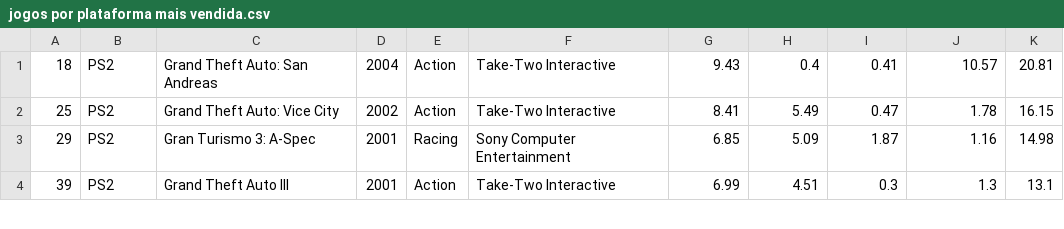
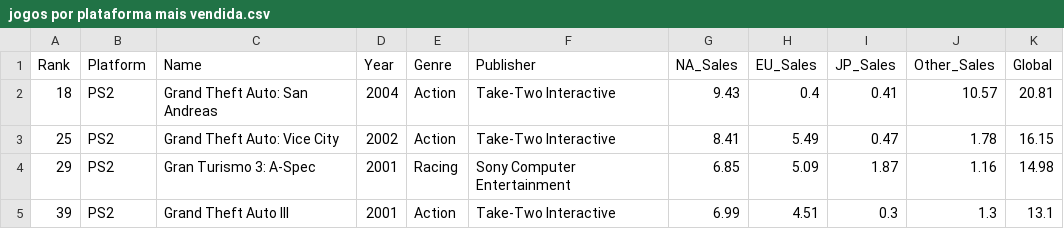
Before and after one commit to amdreh/Vendas-Video-Games, a CSV file: exports/jogos por plataforma mais vendida.csv, drawn as a sheet; only a part is shown; the diff names each change by its address in the sheet, - before the commit and + after, or states it on an @@ line.

Commit message:
Cabeçalho
Linha acrescentada para dar nome aos cabeçalhos das colunas

```diff
--- a/exports/jogos por plataforma mais vendida.csv
+++ b/exports/jogos por plataforma mais vendida.csv
+row 1: Rank | Platform | Name | Year | Genre | Publisher | NA_Sales | EU_Sales | JP_Sales | Other_Sales | Global
```
